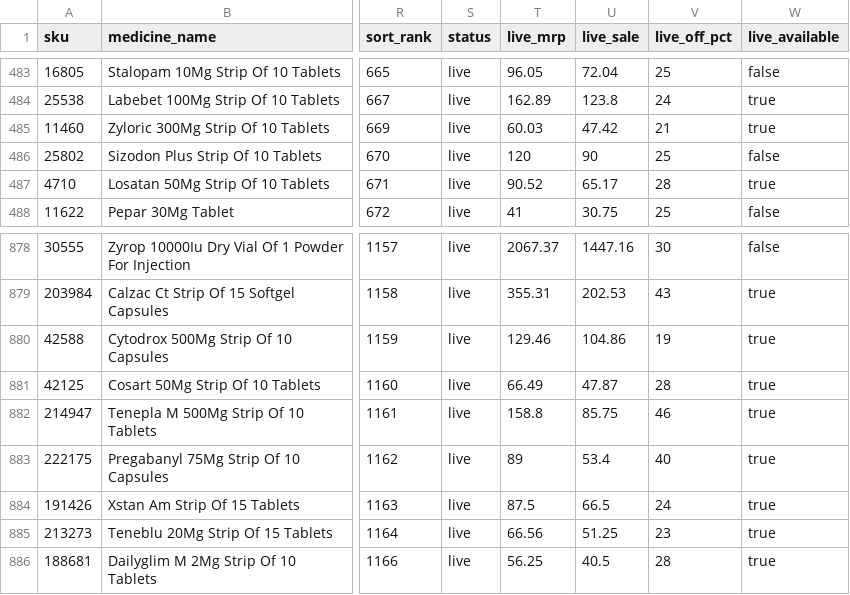
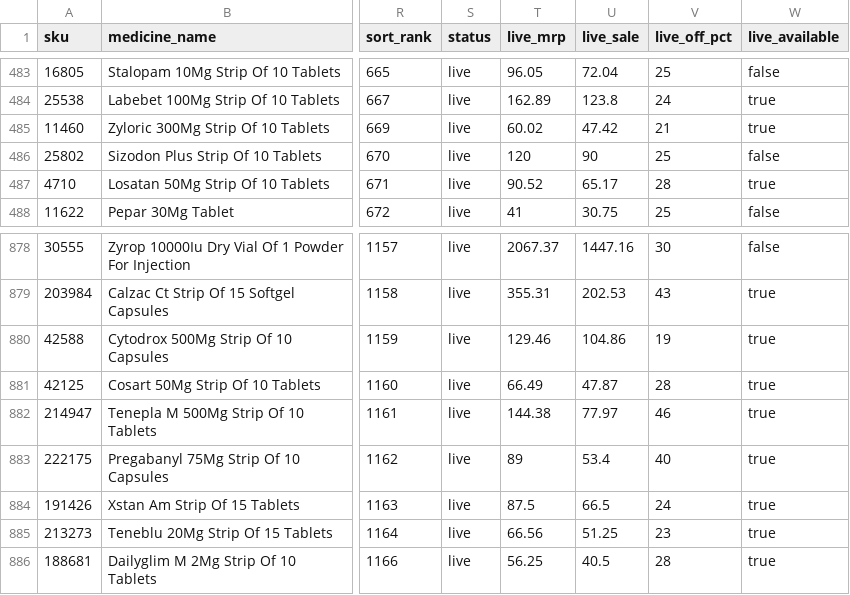
Before and after one commit to pharmeasyMarketing/medicines-by-class, a CSV file: sheets/02_medicines.csv, drawn as a sheet; only a part is shown, gaps mark what is left out; the diff names each change by its address in the sheet, - before the commit and + after, or states it on an @@ line.

```diff
--- a/sheets/02_medicines.csv
+++ b/sheets/02_medicines.csv
-T485 (live_mrp): 60.03
+T485 (live_mrp): 60.02
-T882 (live_mrp): 158.8
+T882 (live_mrp): 144.38
-U882 (live_sale): 85.75
+U882 (live_sale): 77.97
```
Also changed, not shown: 37 other files.
